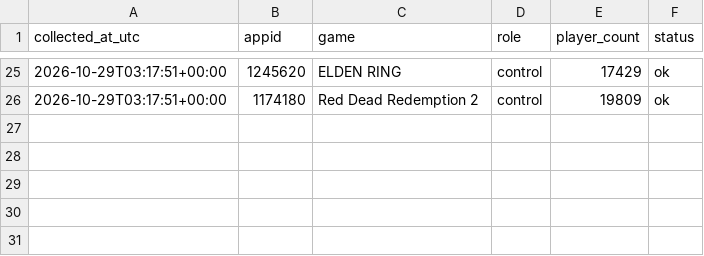
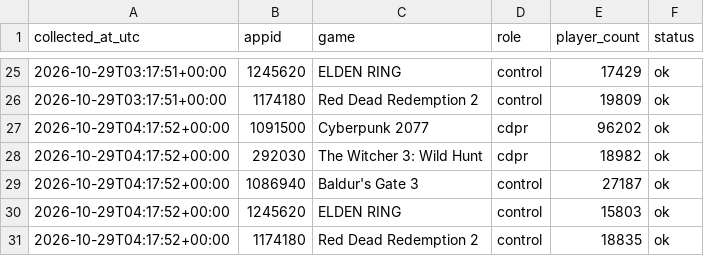
Before and after one commit to Iryna-Petruk/steam-player-collector, a CSV file: data/raw/players/2026/10/players_2026-10-29.csv, drawn as a sheet; only a part is shown, gaps mark what is left out; the diff names each change by its address in the sheet, - before the commit and + after, or states it on an @@ line.

```diff
--- a/data/raw/players/2026/10/players_2026-10-29.csv
+++ b/data/raw/players/2026/10/players_2026-10-29.csv
+row 27: 2026-10-29T04:17:52+00:00 | 1091500 | Cyberpunk 2077 | cdpr | 96202 | ok
+row 28: 2026-10-29T04:17:52+00:00 | 292030 | The Witcher 3: Wild Hunt | cdpr | 18982 | ok
+row 29: 2026-10-29T04:17:52+00:00 | 1086940 | Baldur's Gate 3 | control | 27187 | ok
+row 30: 2026-10-29T04:17:52+00:00 | 1245620 | ELDEN RING | control | 15803 | ok
+row 31: 2026-10-29T04:17:52+00:00 | 1174180 | Red Dead Redemption 2 | control | 18835 | ok
```
